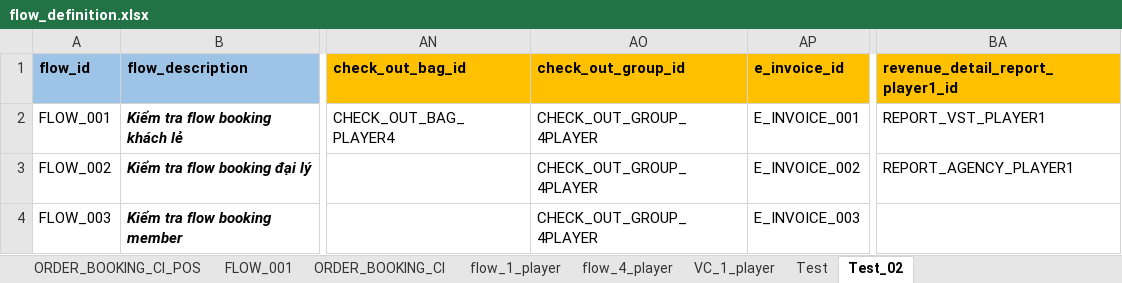
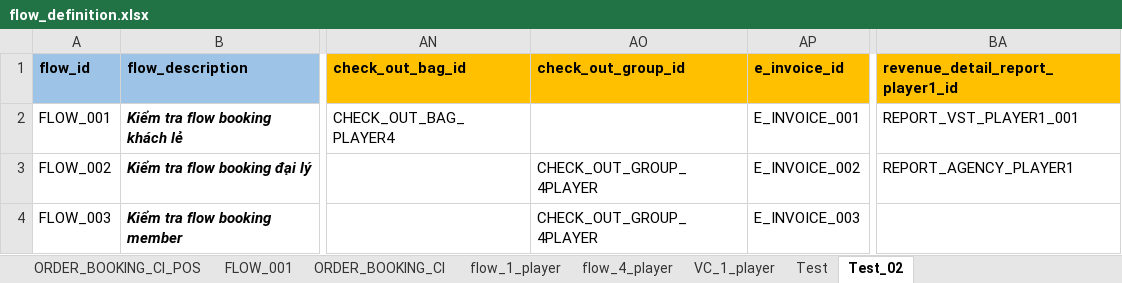
Before and after one commit to PhuongXinhGai/CARO_CMS_AUTO_API_STG, an Excel workbook: src/main/resources/input_excel_file/flow_definition.xlsx, sheet Test_02, drawn as a sheet; only a part is shown, gaps mark what is left out; values as stored, in another font and other column widths than the file's, no borders; the diff names each change by its address in the sheet, - before the commit and + after, or states it on an @@ line.

```diff
--- a/src/main/resources/input_excel_file/flow_definition.xlsx (sheet Test_02)
+++ b/src/main/resources/input_excel_file/flow_definition.xlsx (sheet Test_02)
-AO2: CHECK_OUT_GROUP_4PLAYER
+AO2: (empty)
-BA2: REPORT_VST_PLAYER1
+BA2: REPORT_VST_PLAYER1_001
```
Also changed, not shown: src/main/resources/input_excel_file/booking/Report.xlsx.
